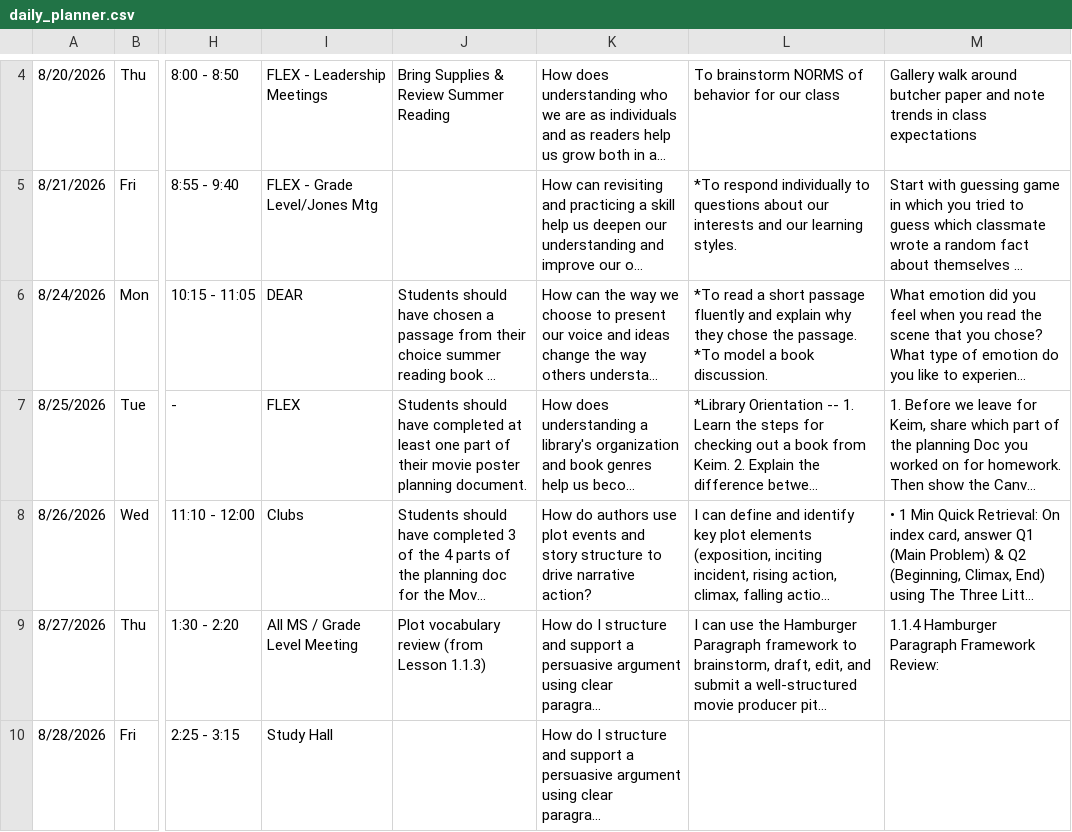
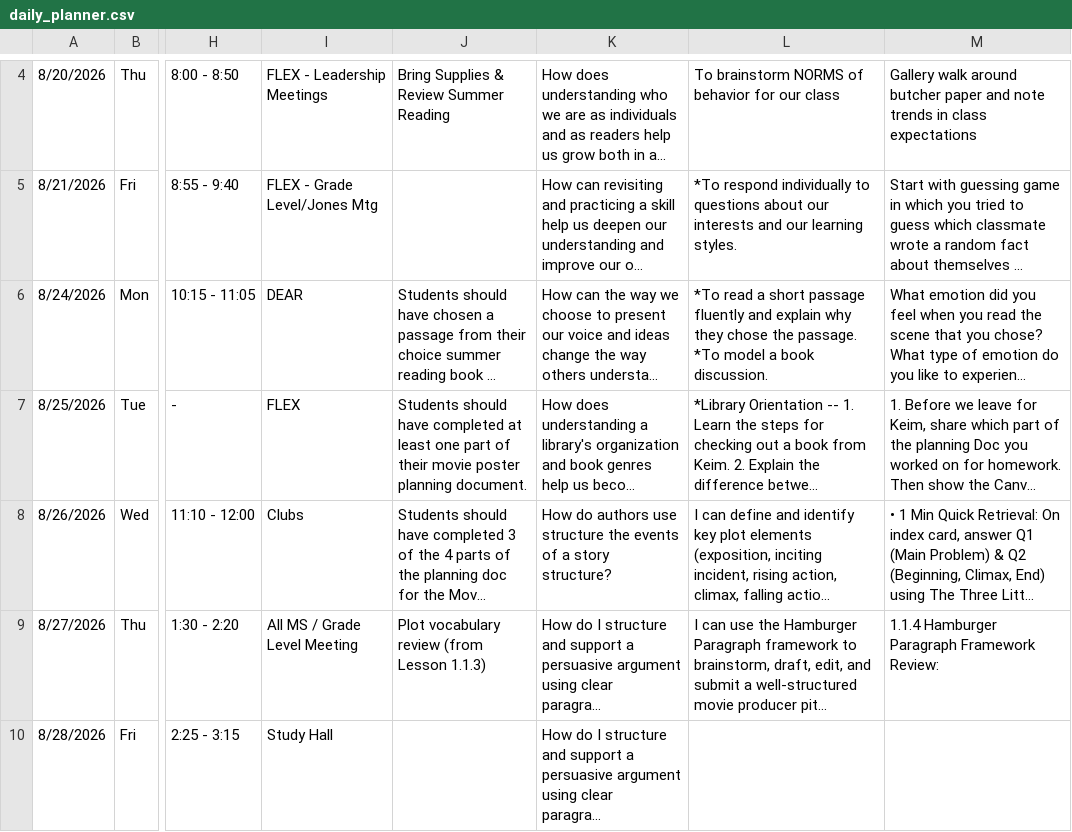
Before and after one commit to kimberlyjmartin/2026_Lesson_Planner_Calendar, a CSV file: daily_planner.csv, drawn as a sheet; only a part is shown, gaps mark what is left out; long unchanged cells end in …; the diff names each change by its address in the sheet, - before the commit and + after, or states it on an @@ line.

Commit message:
Auto-sync Daily Planner — 2026-08-26T15:41:46.678Z

```diff
--- a/daily_planner.csv
+++ b/daily_planner.csv
-K8: …authors use plot events and story structure to drive narrative action?
+K8: …authors use structure the events of a story structure?
```
